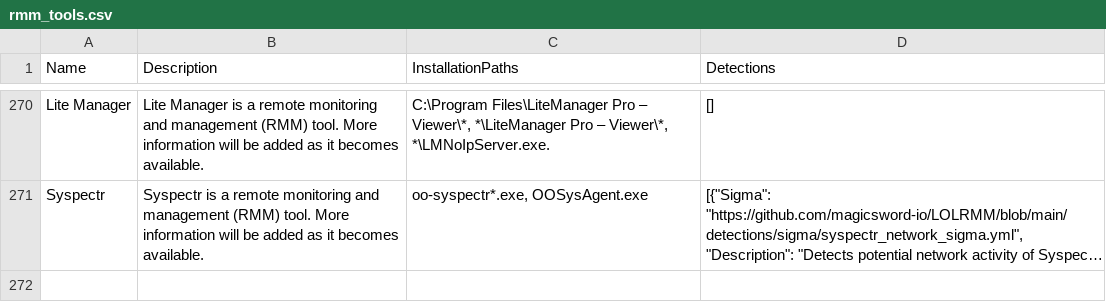
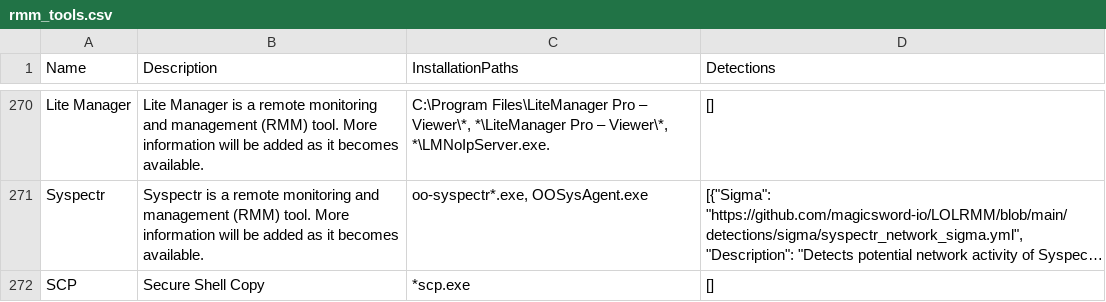
Before and after one commit to jayfreeman/lotltools, a CSV file: rmm_tools.csv, drawn as a sheet; only a part is shown, gaps mark what is left out; long unchanged cells end in …; the diff names each change by its address in the sheet, - before the commit and + after, or states it on an @@ line.

Commit message:
add scp

```diff
--- a/rmm_tools.csv
+++ b/rmm_tools.csv
+row 272: SCP | Secure Shell Copy | *scp.exe | []
```
